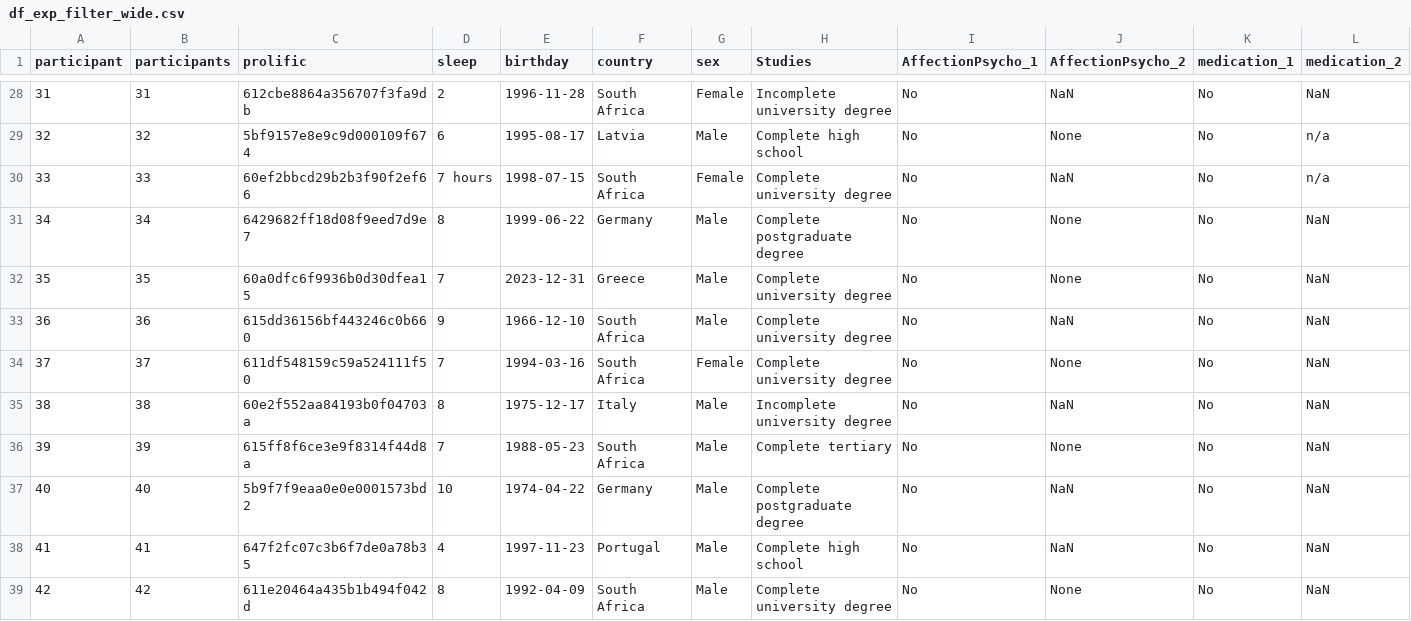
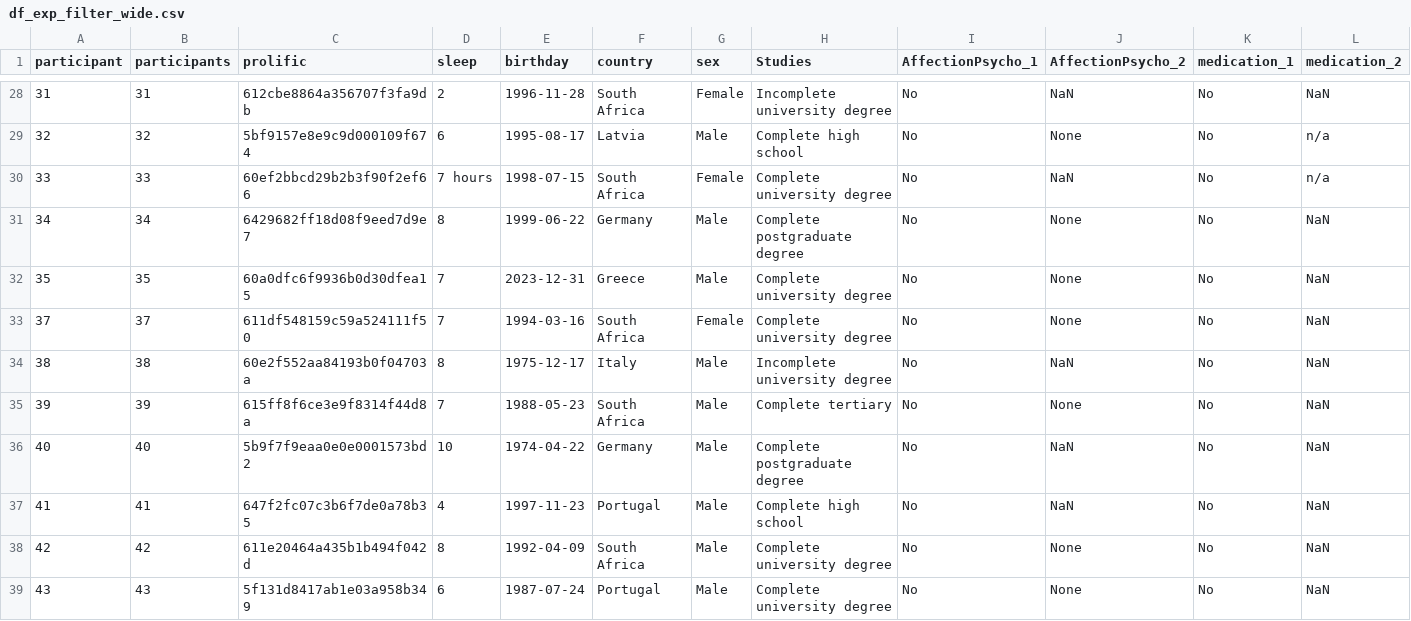
Before and after one commit to iair-embon/perceptual_stability_autism, a CSV file: pilot_2/df_exp_filter_wide.csv, drawn as a sheet; only a part is shown, gaps mark what is left out; the shorter side is filled out with more unchanged rows; rows hold the shown columns only; the diff names each change by its address in the sheet, - before the commit and + after, or states it on an @@ line.

```diff
--- a/pilot_2/df_exp_filter_wide.csv
+++ b/pilot_2/df_exp_filter_wide.csv
-row 33: 36 | 36 | 615dd36156bf443246c0b660 | 9 | 1966-12-10 | South Africa | Male | Complete university degree | No | NaN | No | NaN
```
Also changed, not shown: pilot_2/df_exp_filter_long.csv, 3 other files.
